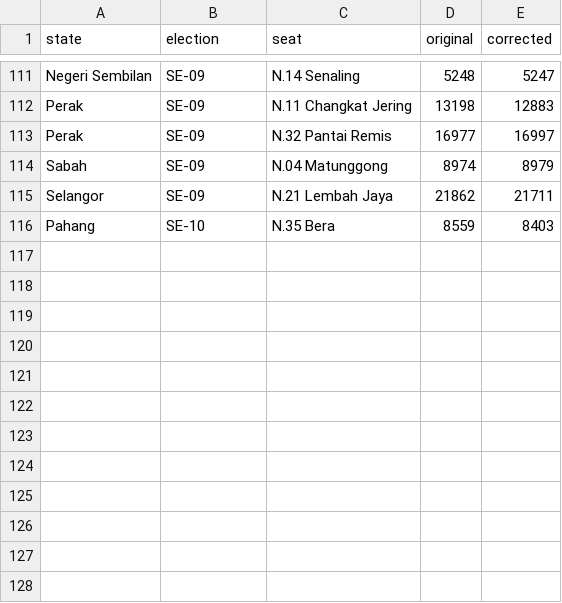
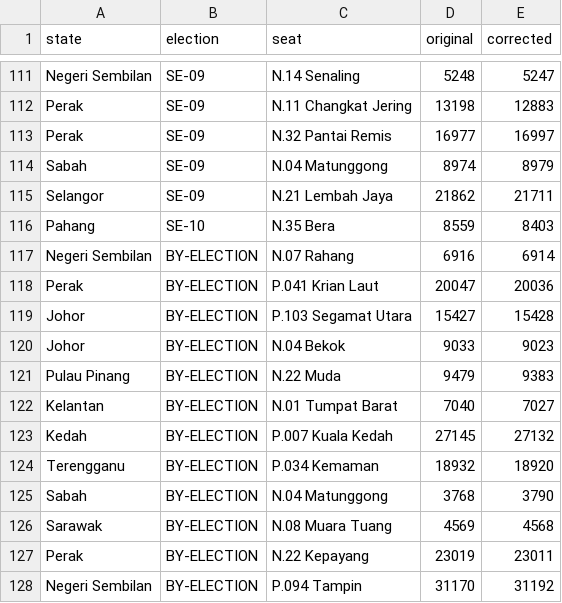
Before and after one commit to Thevesh/paper-meco-results, a CSV file: logs/corrections.csv, drawn as a sheet; only a part is shown, gaps mark what is left out; the diff names each change by its address in the sheet, - before the commit and + after, or states it on an @@ line.

```diff
--- a/logs/corrections.csv
+++ b/logs/corrections.csv
+row 117: Negeri Sembilan | BY-ELECTION | N.07 Rahang | 6916 | 6914
+row 118: Perak | BY-ELECTION | P.041 Krian Laut | 20047 | 20036
+row 119: Johor | BY-ELECTION | P.103 Segamat Utara | 15427 | 15428
+row 120: Johor | BY-ELECTION | N.04 Bekok | 9033 | 9023
+row 121: Pulau Pinang | BY-ELECTION | N.22 Muda | 9479 | 9383
+row 122: Kelantan | BY-ELECTION | N.01 Tumpat Barat | 7040 | 7027
+row 123: Kedah | BY-ELECTION | P.007 Kuala Kedah | 27145 | 27132
+row 124: Terengganu | BY-ELECTION | P.034 Kemaman | 18932 | 18920
+row 125: Sabah | BY-ELECTION | N.04 Matunggong | 3768 | 3790
+row 126: Sarawak | BY-ELECTION | N.08 Muara Tuang | 4569 | 4568
+row 127: Perak | BY-ELECTION | N.22 Kepayang | 23019 | 23011
+row 128: Negeri Sembilan | BY-ELECTION | P.094 Tampin | 31170 | 31192
```
Also changed, not shown: src-data/sfc/federal_ballots.csv, src-data/sfc/state_JHR_ballots.csv, 31 other files.
